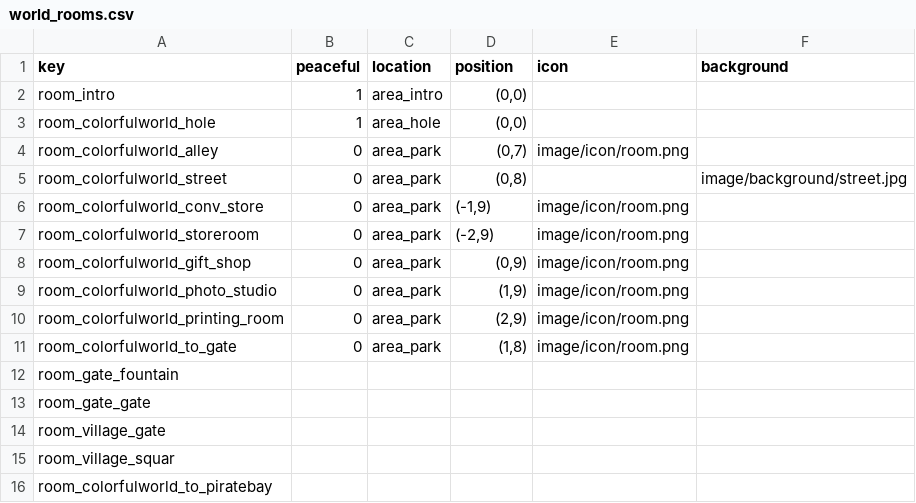
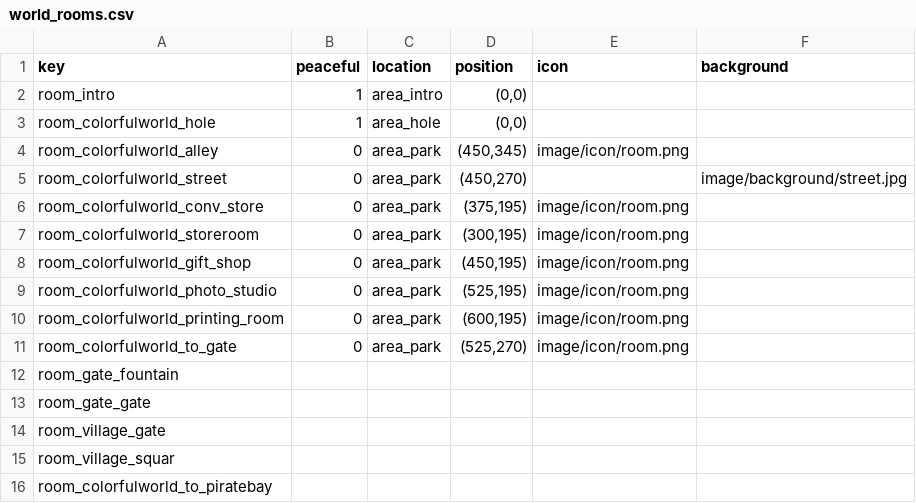
Before and after one commit to tuchang/muddery, a CSV file: templates/example_cn/worlddata/data/world_rooms.csv, drawn as a sheet.

```diff
--- a/templates/example_cn/worlddata/data/world_rooms.csv
+++ b/templates/example_cn/worlddata/data/world_rooms.csv
@@ -3,10 +3,10 @@ room_intro,1,area_intro,"(0,0)",,
 room_colorfulworld_hole,1,area_hole,"(0,0)",,
-room_colorfulworld_alley,0,area_park,"(0,7)",image/icon/room.png,
-room_colorfulworld_street,0,area_park,"(0,8)",,image/background/street.jpg
-room_colorfulworld_conv_store,0,area_park,"(-1,9)",image/icon/room.png,
-room_colorfulworld_storeroom,0,area_park,"(-2,9)",image/icon/room.png,
-room_colorfulworld_gift_shop,0,area_park,"(0,9)",image/icon/room.png,
-room_colorfulworld_photo_studio,0,area_park,"(1,9)",image/icon/room.png,
-room_colorfulworld_printing_room,0,area_park,"(2,9)",image/icon/room.png,
-room_colorfulworld_to_gate,0,area_park,"(1,8)",image/icon/room.png,
+room_colorfulworld_alley,0,area_park,"(450,345)",image/icon/room.png,
+room_colorfulworld_street,0,area_park,"(450,270)",,image/background/street.jpg
+room_colorfulworld_conv_store,0,area_park,"(375,195)",image/icon/room.png,
+room_colorfulworld_storeroom,0,area_park,"(300,195)",image/icon/room.png,
+room_colorfulworld_gift_shop,0,area_park,"(450,195)",image/icon/room.png,
+room_colorfulworld_photo_studio,0,area_park,"(525,195)",image/icon/room.png,
+room_colorfulworld_printing_room,0,area_park,"(600,195)",image/icon/room.png,
+room_colorfulworld_to_gate,0,area_park,"(525,270)",image/icon/room.png,
 room_gate_fountain,,,,
```
Also changed, not shown: 4 other files.
